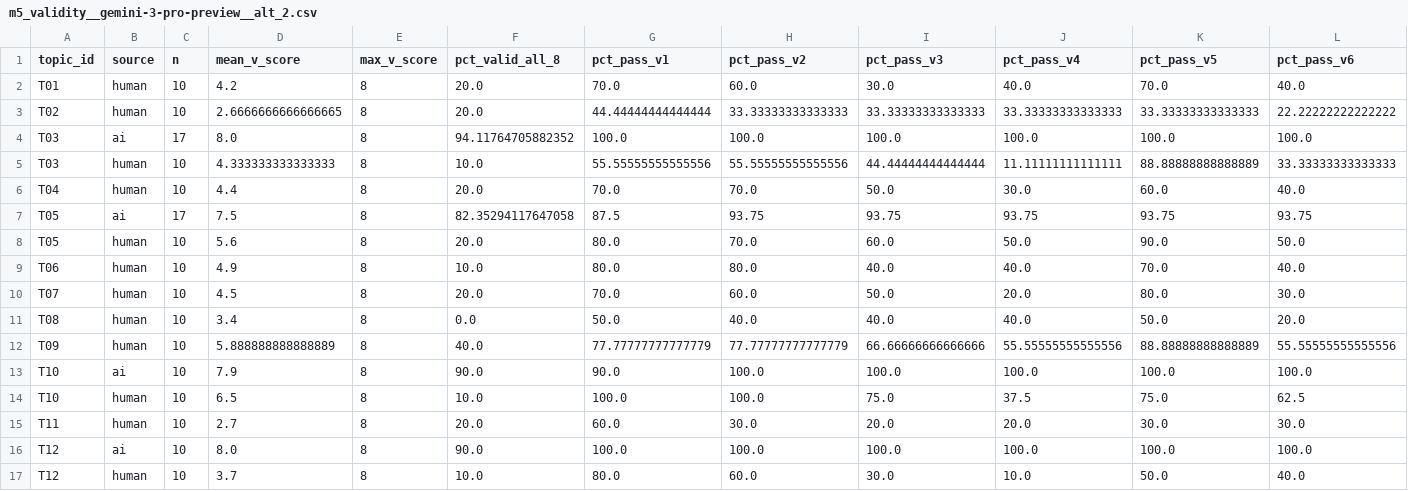
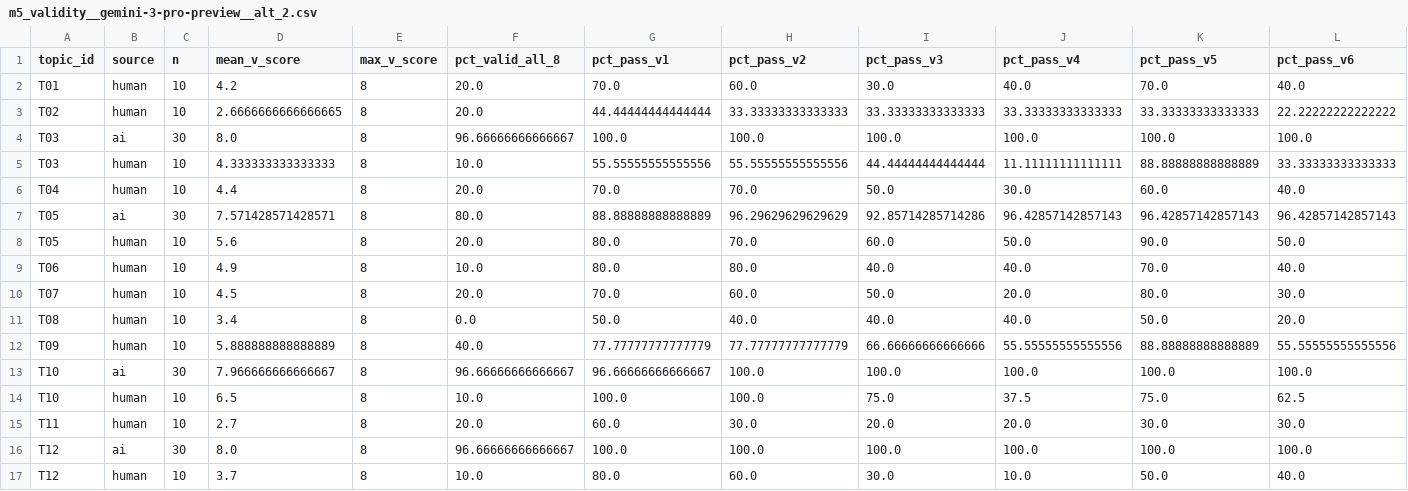
Before and after one commit to tuyentran-md/epistemic-drift, a CSV file: empirical/05_analysis/m5_validity__gemini-3-pro-preview__alt_2.csv, drawn as a sheet; only a part is shown; removed rows and columns are numbered as before the commit, all else as after; rows hold the shown columns only; the diff names each change by its address in the sheet, - before the commit and + after, or states it on an @@ line.

```diff
--- a/empirical/05_analysis/m5_validity__gemini-3-pro-preview__alt_2.csv
+++ b/empirical/05_analysis/m5_validity__gemini-3-pro-preview__alt_2.csv
-C4 (n): 17
+C4 (n): 30
-F4 (pct_valid_all_8): 94.11764705882352
+F4 (pct_valid_all_8): 96.66666666666667
-row 7: T05 | ai | 17 | 7.5 | 8 | 82.35294117647058 | 87.5 | 93.75 | 93.75 | 93.75 | 93.75 | 93.75
+row 7: T05 | ai | 30 | 7.571428571428571 | 8 | 80.0 | 88.88888888888889 | 96.29629629629629 | 92.85714285714286 | 96.42857142857143 | 96.42857142857143 | 96.42857142857143
-C13 (n): 10
+C13 (n): 30
-D13 (mean_v_score): 7.9
+D13 (mean_v_score): 7.966666666666667
-F13 (pct_valid_all_8): 90.0
+F13 (pct_valid_all_8): 96.66666666666667
-G13 (pct_pass_v1): 90.0
+G13 (pct_pass_v1): 96.66666666666667
-C16 (n): 10
+C16 (n): 30
-F16 (pct_valid_all_8): 90.0
+F16 (pct_valid_all_8): 96.66666666666667
```
Also changed, not shown: empirical/05_analysis/m1_m4_entropy_divergence__gemini-3-pro-preview__alt_2.csv, empirical/05_analysis/m2_cv__gemini-3-pro-preview__alt_2.csv, 28 other files.
